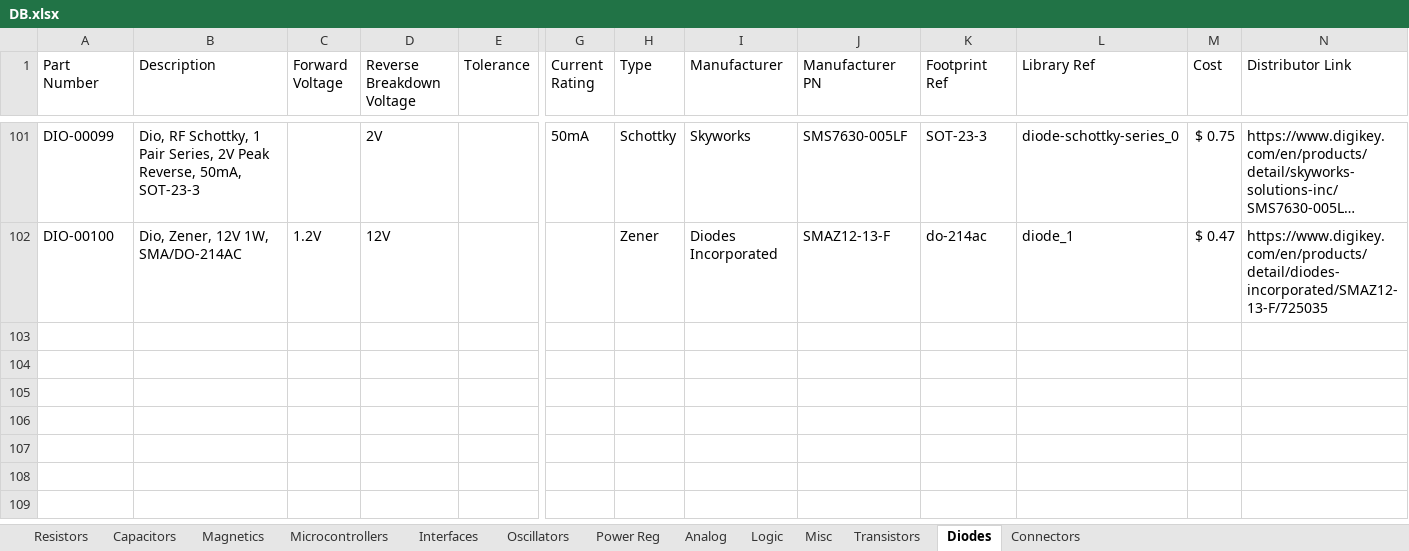
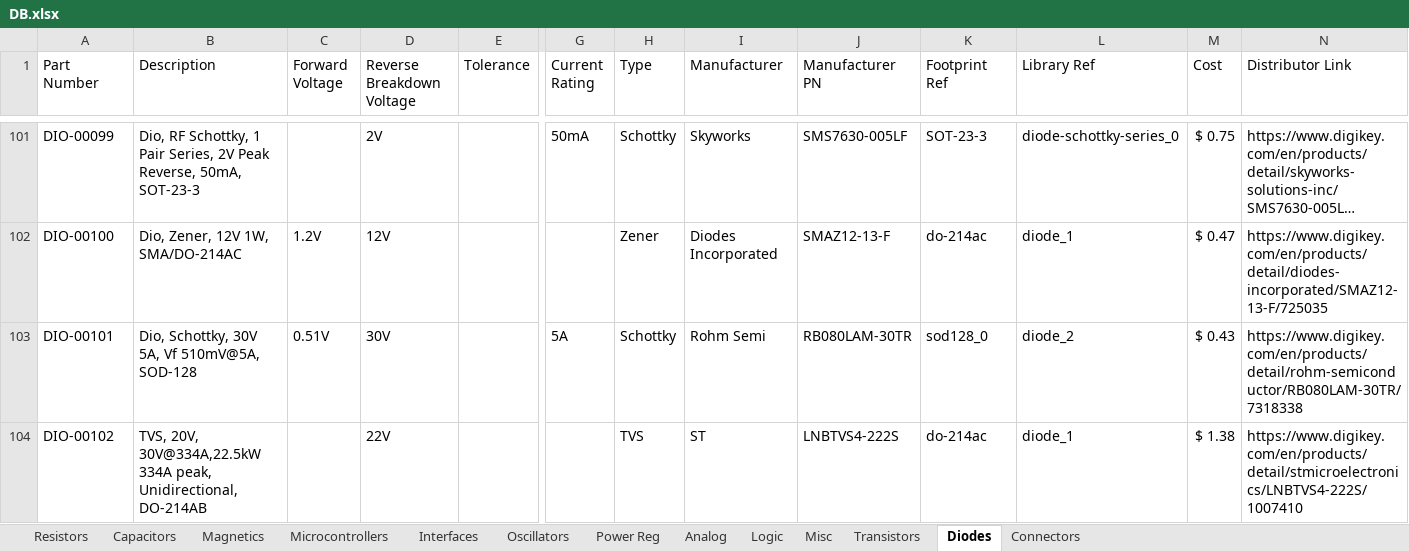
Before and after one commit to CWRUbotix/CWRUbotix_Altium_Library, an Excel workbook: DB.xlsx, sheet Diodes, drawn as a sheet; only a part is shown, gaps mark what is left out; long unchanged cells end in …; values as stored, in another font and other column widths than the file's, no borders; rows hold the shown columns only; the diff names each change by its address in the sheet, - before the commit and + after, or states it on an @@ line.

```diff
--- a/DB.xlsx (sheet Diodes)
+++ b/DB.xlsx (sheet Diodes)
+row 103: DIO-00101 | Dio, Schottky, 30V 5A, Vf 510mV@5A, SOD-128 | 0.51V | 30V |  | 5A | Schottky | Rohm Semi | RB080LAM-30TR | sod128_0 | diode_2 | $ 0.43 | https://www.digikey.com/en/products/detail/rohm-semiconductor/RB080LAM-30TR/7318338
+row 104: DIO-00102 | TVS, 20V, 30V@334A,22.5kW 334A peak, Unidirectional, DO-214AB |  | 22V |  |  | TVS | ST | LNBTVS4-222S | do-214ac | diode_1 | $ 1.38 | https://www.digikey.com/en/products/detail/stmicroelectronics/LNBTVS4-222S/1007410
```
Also changed, not shown: sheet Transistors, sheet Resistors, sheet Analog, 28 other files.
